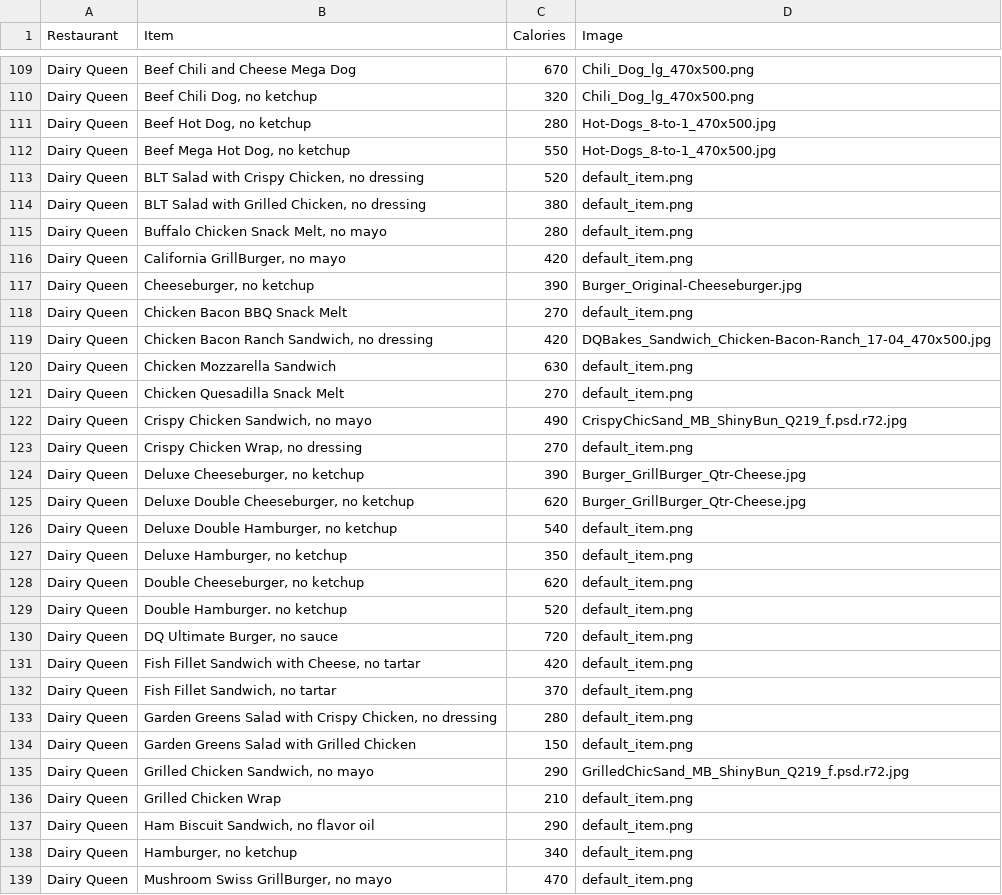
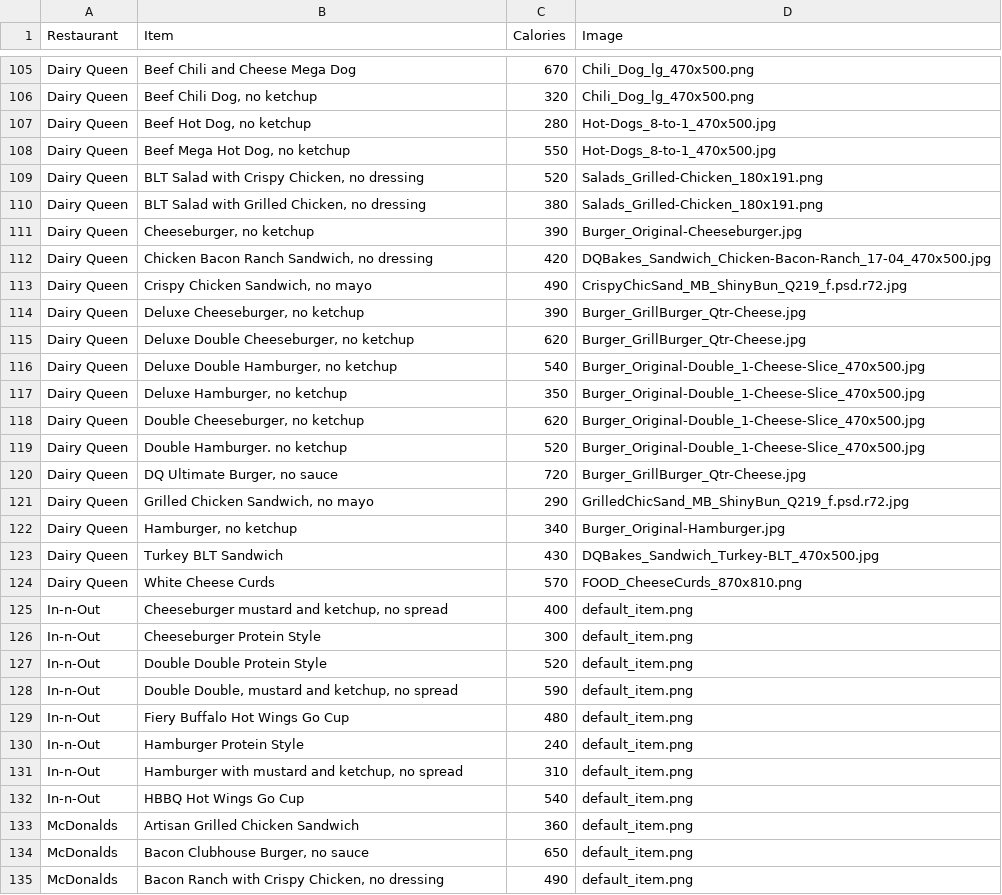
Before and after one commit to venture-smith/HCI584X_Project-LIFE, a CSV file: db/mfoodv3.csv, drawn as a sheet; only a part is shown, gaps mark what is left out; the shorter side is filled out with more unchanged rows; the diff covers the shown part only.

```diff
--- a/db/mfoodv3.csv
+++ b/db/mfoodv3.csv
@@ -112,28 +108,15 @@ Dairy Queen,"Beef Hot Dog, no ketchup",280,Hot-Dogs_8-to-1_470x500.jpg
 Dairy Queen,"Beef Mega Hot Dog, no ketchup",550,Hot-Dogs_8-to-1_470x500.jpg
-Dairy Queen,"BLT Salad with Crispy Chicken, no dressing",520,default_item.png
-Dairy Queen,"BLT Salad with Grilled Chicken, no dressing",380,default_item.png
-Dairy Queen,"Buffalo Chicken Snack Melt, no mayo",280,default_item.png
-Dairy Queen,"California GrillBurger, no mayo",420,default_item.png
+Dairy Queen,"BLT Salad with Crispy Chicken, no dressing",520,Salads_Grilled-Chicken_180x191.png
+Dairy Queen,"BLT Salad with Grilled Chicken, no dressing",380,Salads_Grilled-Chicken_180x191.png
 Dairy Queen,"Cheeseburger, no ketchup",390,Burger_Original-Cheeseburger.jpg
-Dairy Queen,Chicken Bacon BBQ Snack Melt,270,default_item.png
 Dairy Queen,"Chicken Bacon Ranch Sandwich, no dressing",420,DQBakes_Sandwich_Chicken-Bacon-Ranch_17-04_470x500.jpg
-Dairy Queen,Chicken Mozzarella Sandwich,630,default_item.png
-Dairy Queen,Chicken Quesadilla Snack Melt,270,default_item.png
 Dairy Queen,"Crispy Chicken Sandwich, no mayo",490,CrispyChicSand_MB_ShinyBun_Q219_f.psd.r72.jpg
-Dairy Queen,"Crispy Chicken Wrap, no dressing",270,default_item.png
 Dairy Queen,"Deluxe Cheeseburger, no ketchup",390,Burger_GrillBurger_Qtr-Cheese.jpg
 Dairy Queen,"Deluxe Double Cheeseburger, no ketchup",620,Burger_GrillBurger_Qtr-Cheese.jpg
-Dairy Queen,"Deluxe Double Hamburger, no ketchup",540,default_item.png
-Dairy Queen,"Deluxe Hamburger, no ketchup",350,default_item.png
-Dairy Queen,"Double Cheeseburger, no ketchup",620,default_item.png
-Dairy Queen,Double Hamburger. no ketchup,520,default_item.png
-Dairy Queen,"DQ Ultimate Burger, no sauce",720,default_item.png
-Dairy Queen,"Fish Fillet Sandwich with Cheese, no tartar",420,default_item.png
-Dairy Queen,"Fish Fillet Sandwich, no tartar",370,default_item.png
-Dairy Queen,"Garden Greens Salad with Crispy Chicken, no dressing",280,default_item.png
-Dairy Queen,Garden Greens Salad with Grilled Chicken,150,default_item.png
+Dairy Queen,"Deluxe Double Hamburger, no ketchup",540,Burger_Original-Double_1-Cheese-Slice_470x500.jpg
+Dairy Queen,"Deluxe Hamburger, no ketchup",350,Burger_Original-Double_1-Cheese-Slice_470x500.jpg
+Dairy Queen,"Double Cheeseburger, no ketchup",620,Burger_Original-Double_1-Cheese-Slice_470x500.jpg
+Dairy Queen,Double Hamburger. no ketchup,520,Burger_Original-Double_1-Cheese-Slice_470x500.jpg
+Dairy Queen,"DQ Ultimate Burger, no sauce",720,Burger_GrillBurger_Qtr-Cheese.jpg
 Dairy Queen,"Grilled Chicken Sandwich, no mayo",290,GrilledChicSand_MB_ShinyBun_Q219_f.psd.r72.jpg
-Dairy Queen,Grilled Chicken Wrap,210,default_item.png
-Dairy Queen,"Ham Biscuit Sandwich, no flavor oil",290,default_item.png
-Dairy Queen,"Hamburger, no ketchup",340,default_item.png
-Dairy Queen,"Mushroom Swiss GrillBurger, no mayo",470,default_item.png
+Dairy Queen,"Hamburger, no ketchup",340,Burger_Original-Hamburger.jpg
```
Also changed, not shown: 1 added row, 7 removed rows and 2 edited cells elsewhere in this file, 9 other files.
